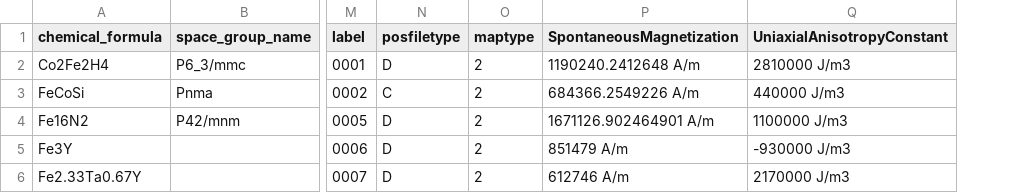
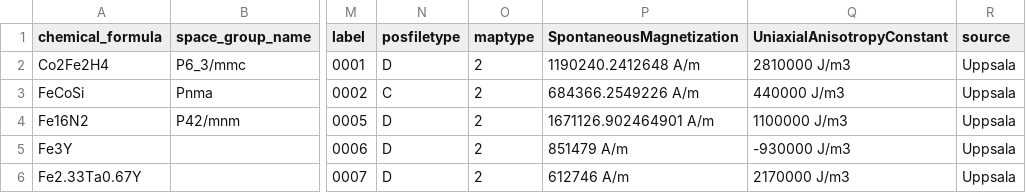
Before and after one commit to MaMMoS-project/mammos-dft, a CSV file: src/mammos_dft/data/db.csv, drawn as a sheet; only a part is shown, gaps mark what is left out; the diff names each change by its address in the sheet, - before the commit and + after, or states it on an @@ line.

Commit message:
add source to data table

```diff
--- a/src/mammos_dft/data/db.csv
+++ b/src/mammos_dft/data/db.csv
+column R (source), rows 2-6: all Uppsala
```
Also changed, not shown: 1 other file.
